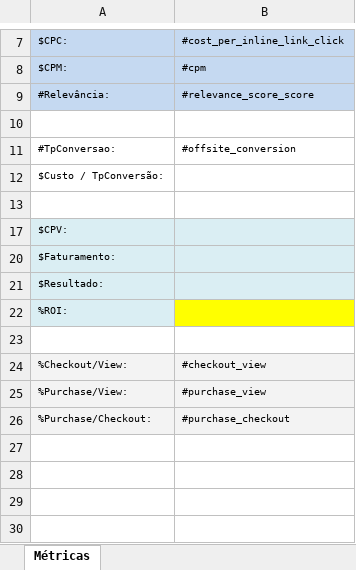
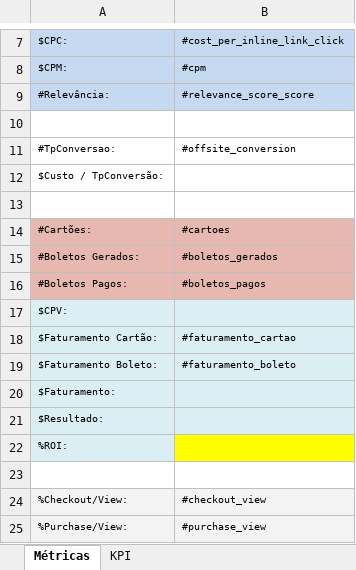
Before and after one commit to MFDonadeli/Metricas, an Excel workbook: template/Template.xlsx, sheet Métricas, drawn as a sheet; only a part is shown, gaps mark what is left out; the shorter side is filled out with more unchanged rows; values as stored, in another font and other column widths than the file's, no borders; the diff names each change by its address in the sheet, - before the commit and + after, or states it on an @@ line.

```diff
--- a/template/Template.xlsx (sheet Métricas)
+++ b/template/Template.xlsx (sheet Métricas)
+sheet tab: KPI
@@ row 14 unhidden: #Cartões: | #cartoes @@
@@ row 15 unhidden: #Boletos Gerados: | #boletos_gerados @@
@@ row 16 unhidden: #Boletos Pagos: | #boletos_pagos @@
@@ row 18 unhidden: $Faturamento Cartão: | #faturamento_cartao @@
@@ row 19 unhidden: $Faturamento Boleto: | #faturamento_boleto @@
```
Also changed, not shown: 4 other files.
